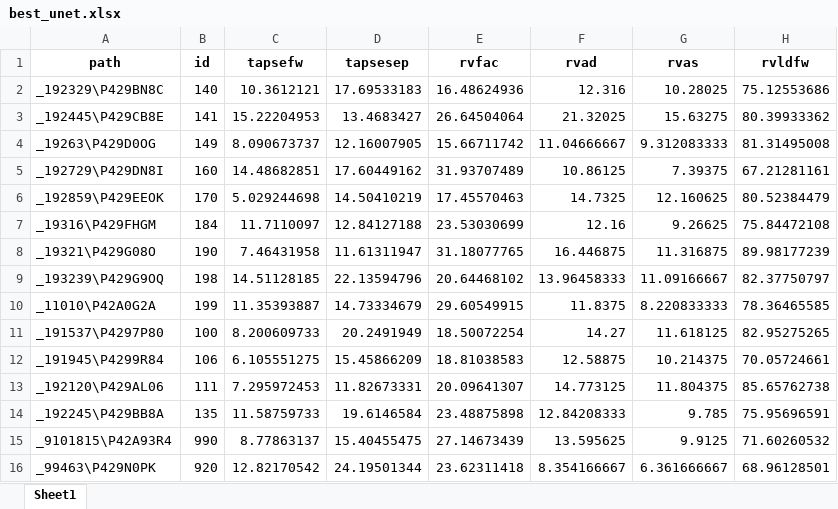
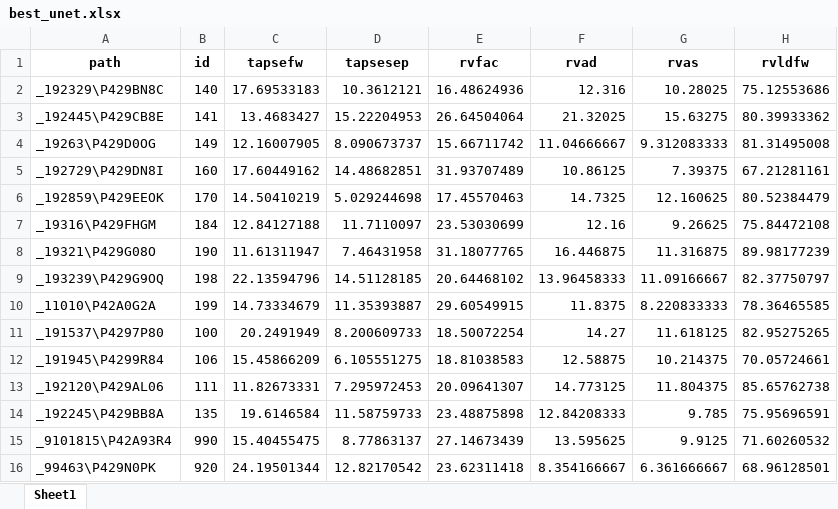
Before and after one commit to MatteoMissana/tapse_estimation, an Excel workbook: 2d/results/best_unet_filter_distance_mean/best_unet.xlsx, sheet Sheet1, drawn as a sheet; only a part is shown; values as stored, in another font and other column widths than the file's, no borders; the diff names each change by its address in the sheet, - before the commit and + after, or states it on an @@ line.

```diff
--- a/2d/results/best_unet_filter_distance_mean/best_unet.xlsx (sheet Sheet1)
+++ b/2d/results/best_unet_filter_distance_mean/best_unet.xlsx (sheet Sheet1)
-C2 (tapsefw): 10.3612121
+C2 (tapsefw): 17.69533183
-D2 (tapsesep): 17.69533183
+D2 (tapsesep): 10.3612121
-C3 (tapsefw): 15.22204953
+C3 (tapsefw): 13.4683427
-D3 (tapsesep): 13.4683427
+D3 (tapsesep): 15.22204953
-C4 (tapsefw): 8.090673737
+C4 (tapsefw): 12.16007905
-D4 (tapsesep): 12.16007905
+D4 (tapsesep): 8.090673737
-C5 (tapsefw): 14.48682851
+C5 (tapsefw): 17.60449162
-D5 (tapsesep): 17.60449162
+D5 (tapsesep): 14.48682851
-C6 (tapsefw): 5.029244698
+C6 (tapsefw): 14.50410219
-D6 (tapsesep): 14.50410219
+D6 (tapsesep): 5.029244698
-C7 (tapsefw): 11.7110097
+C7 (tapsefw): 12.84127188
-D7 (tapsesep): 12.84127188
+D7 (tapsesep): 11.7110097
-C8 (tapsefw): 7.46431958
+C8 (tapsefw): 11.61311947
-D8 (tapsesep): 11.61311947
+D8 (tapsesep): 7.46431958
-C9 (tapsefw): 14.51128185
+C9 (tapsefw): 22.13594796
-D9 (tapsesep): 22.13594796
+D9 (tapsesep): 14.51128185
-C10 (tapsefw): 11.35393887
+C10 (tapsefw): 14.73334679
-D10 (tapsesep): 14.73334679
+D10 (tapsesep): 11.35393887
-C11 (tapsefw): 8.200609733
+C11 (tapsefw): 20.2491949
-D11 (tapsesep): 20.2491949
+D11 (tapsesep): 8.200609733
-C12 (tapsefw): 6.105551275
+C12 (tapsefw): 15.45866209
-D12 (tapsesep): 15.45866209
+D12 (tapsesep): 6.105551275
-C13 (tapsefw): 7.295972453
+C13 (tapsefw): 11.82673331
-D13 (tapsesep): 11.82673331
+D13 (tapsesep): 7.295972453
-C14 (tapsefw): 11.58759733
+C14 (tapsefw): 19.6146584
-D14 (tapsesep): 19.6146584
+D14 (tapsesep): 11.58759733
-C15 (tapsefw): 8.77863137
+C15 (tapsefw): 15.40455475
-D15 (tapsesep): 15.40455475
+D15 (tapsesep): 8.77863137
-C16 (tapsefw): 12.82170542
+C16 (tapsefw): 24.19501344
-D16 (tapsesep): 24.19501344
+D16 (tapsesep): 12.82170542
```
Also changed, not shown: 2d/results/best_unet_filter_distance_max/best_unet.xlsx, 2d/results/best_unet_filter_projection_mean/best_unet.xlsx, 11 other files.
